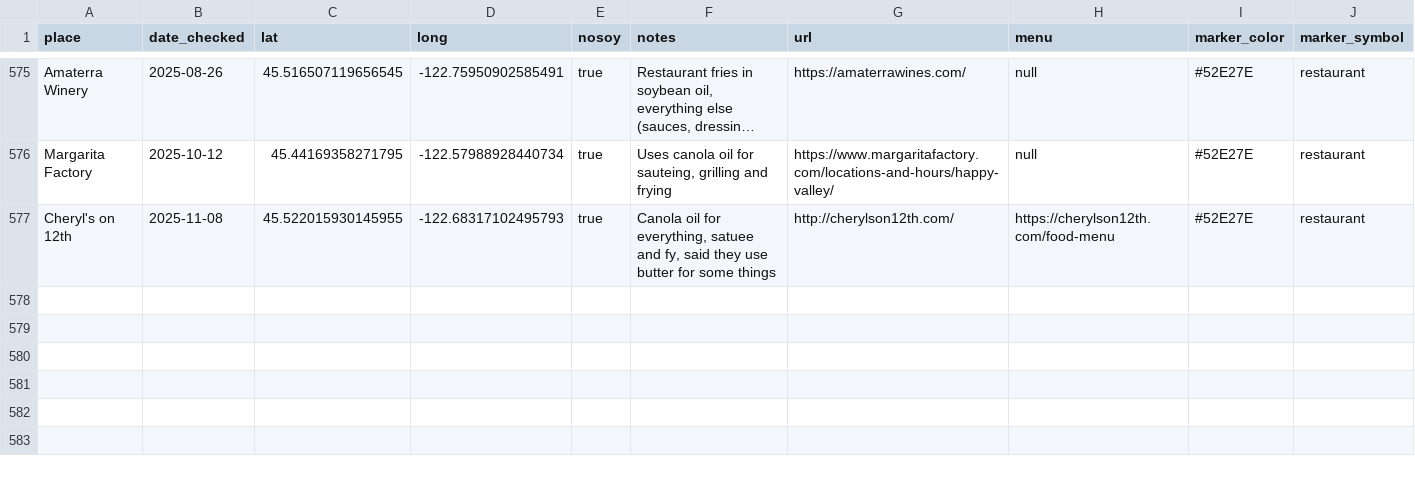
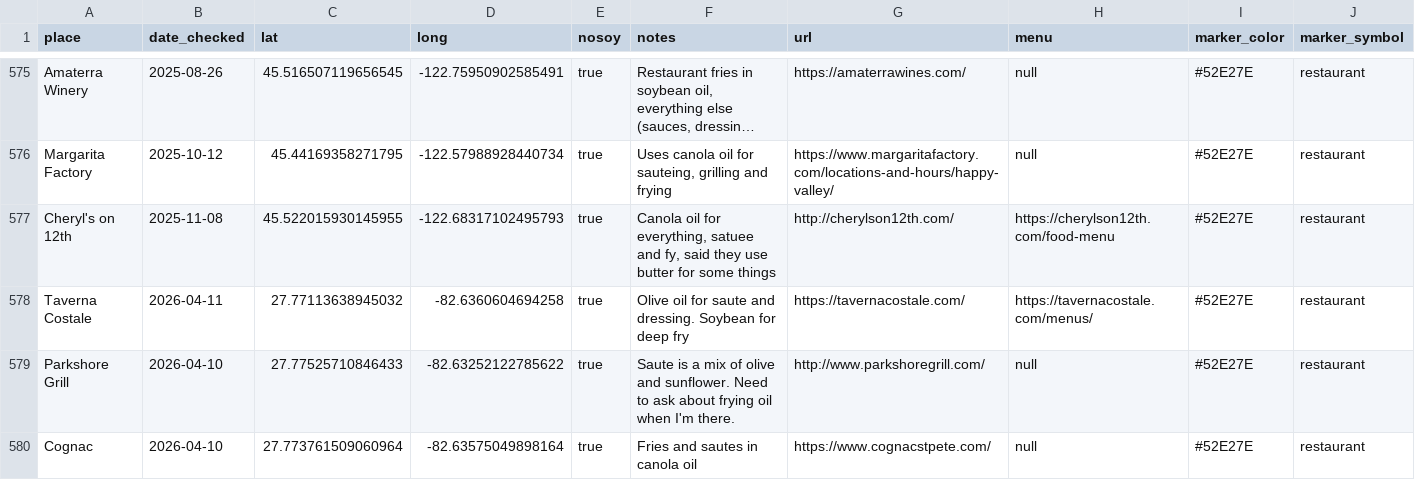
Before and after one commit to sckott/soylocs, a CSV file: data.csv, drawn as a sheet; only a part is shown, gaps mark what is left out; long unchanged cells end in …; the diff names each change by its address in the sheet, - before the commit and + after, or states it on an @@ line.

```diff
--- a/data.csv
+++ b/data.csv
+row 578: Taverna Costale | 2026-04-11 | 27.77113638945032 | -82.6360604694258 | true | Olive oil for saute and dressing. Soybean for deep fry | https://tavernacostale.com/ | https://tavernacostale.com/menus/ | #52E27E | restaurant
+row 579: Parkshore Grill | 2026-04-10 | 27.77525710846433 | -82.63252122785622 | true | Saute is a mix of olive and sunflower. Need to ask about frying oil when I'm there. | http://www.parkshoregrill.com/ | null | #52E27E | restaurant
+row 580: Cognac | 2026-04-10 | 27.773761509060964 | -82.63575049898164 | true | Fries and sautes in canola oil | https://www.cognacstpete.com/ | null | #52E27E | restaurant
```
Also changed, not shown: 1 other file.
